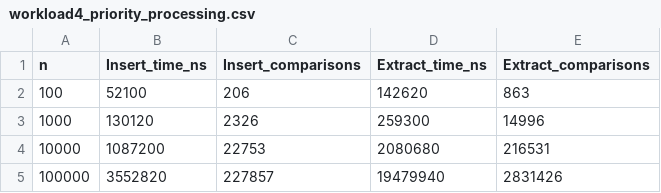
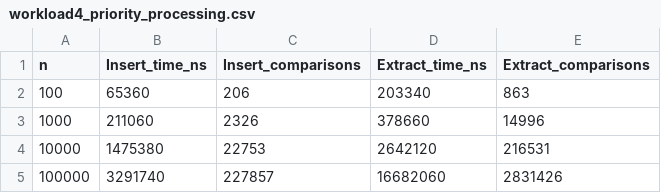
Before and after one commit to muratovaajdana201-ctrl/assignment2-algorithm-analysis, a CSV file: results/tables/workload4_priority_processing.csv, drawn as a sheet.

```diff
--- a/results/tables/workload4_priority_processing.csv
+++ b/results/tables/workload4_priority_processing.csv
@@ -1,5 +1,5 @@
 n,Insert_time_ns,Insert_comparisons,Extract_time_ns,Extract_comparisons
-100,52100,206,142620,863
-1000,130120,2326,259300,14996
-10000,1087200,22753,2080680,216531
-100000,3552820,227857,19479940,2831426
+100,65360,206,203340,863
+1000,211060,2326,378660,14996
+10000,1475380,22753,2642120,216531
+100000,3291740,227857,16682060,2831426
```
Also changed, not shown: results/tables/workload1_random_access.csv, results/tables/workload2_search.csv, 6 other files.
